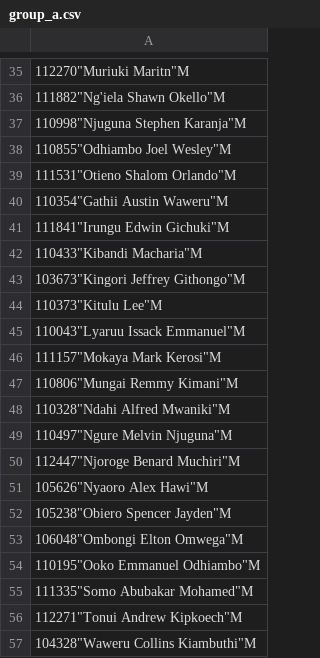
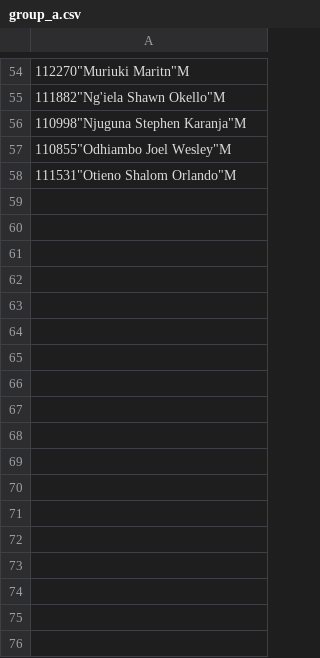
Before and after one commit to remmykimani/term_project, a CSV file: StudentShuffler/StudentShuffler/group_a.csv, drawn as a sheet; only a part is shown, gaps mark what is left out; the diff covers the shown part only.

```diff
--- a/StudentShuffler/StudentShuffler/group_a.csv
+++ b/StudentShuffler/StudentShuffler/group_a.csv
@@ -39,19 +58 @@
 111531"Otieno Shalom Orlando"M
-110354"Gathii Austin Waweru"M
-111841"Irungu Edwin Gichuki"M
-110433"Kibandi Macharia"M
-103673"Kingori Jeffrey Githongo"M
-110373"Kitulu Lee"M
-110043"Lyaruu Issack Emmanuel"M
-111157"Mokaya Mark Kerosi"M
-110806"Mungai Remmy Kimani"M
-110328"Ndahi Alfred Mwaniki"M
-110497"Ngure Melvin Njuguna"M
-112447"Njoroge Benard Muchiri"M
-105626"Nyaoro Alex Hawi"M
-105238"Obiero Spencer Jayden"M
-106048"Ombongi Elton Omwega"M
-110195"Ooko Emmanuel Odhiambo"M
-111335"Somo Abubakar Mohamed"M
-112271"Tonui Andrew Kipkoech"M
-104328"Waweru Collins Kiambuthi"M
```
Also changed, not shown: 19 added rows and 21 edited cells elsewhere in this file, StudentShuffler/StudentShuffler/group_b.csv, 17 other files.
